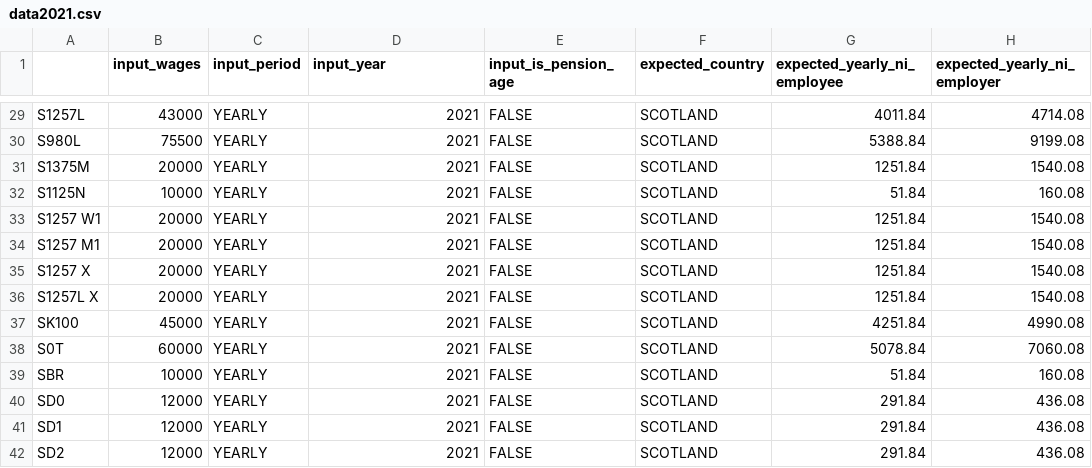
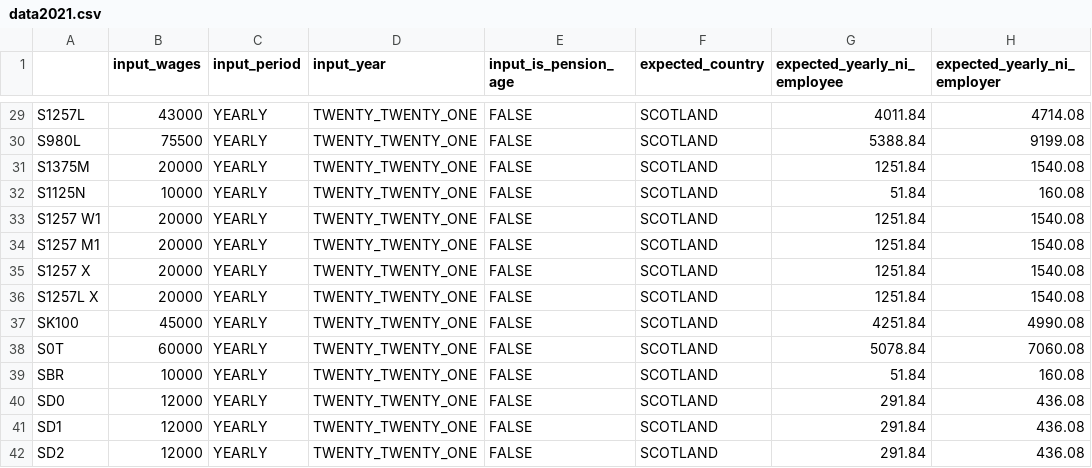
Before and after one commit to hmrc/tax-kalculator, a CSV file: src/jvmTest/resources/data2021.csv, drawn as a sheet; only a part is shown, gaps mark what is left out; the diff covers the shown part only; the diff names each change by its address in the sheet, - before the commit and + after, or states it on an @@ line.

```diff
--- a/src/jvmTest/resources/data2021.csv
+++ b/src/jvmTest/resources/data2021.csv
-D29:D42 (input_year): 2021
+D29:D42 (input_year): TWENTY_TWENTY_ONE
```
Also changed, not shown: 27 edited cells elsewhere in this file, src/jvmTest/resources/data2022.csv, 8 other files.
